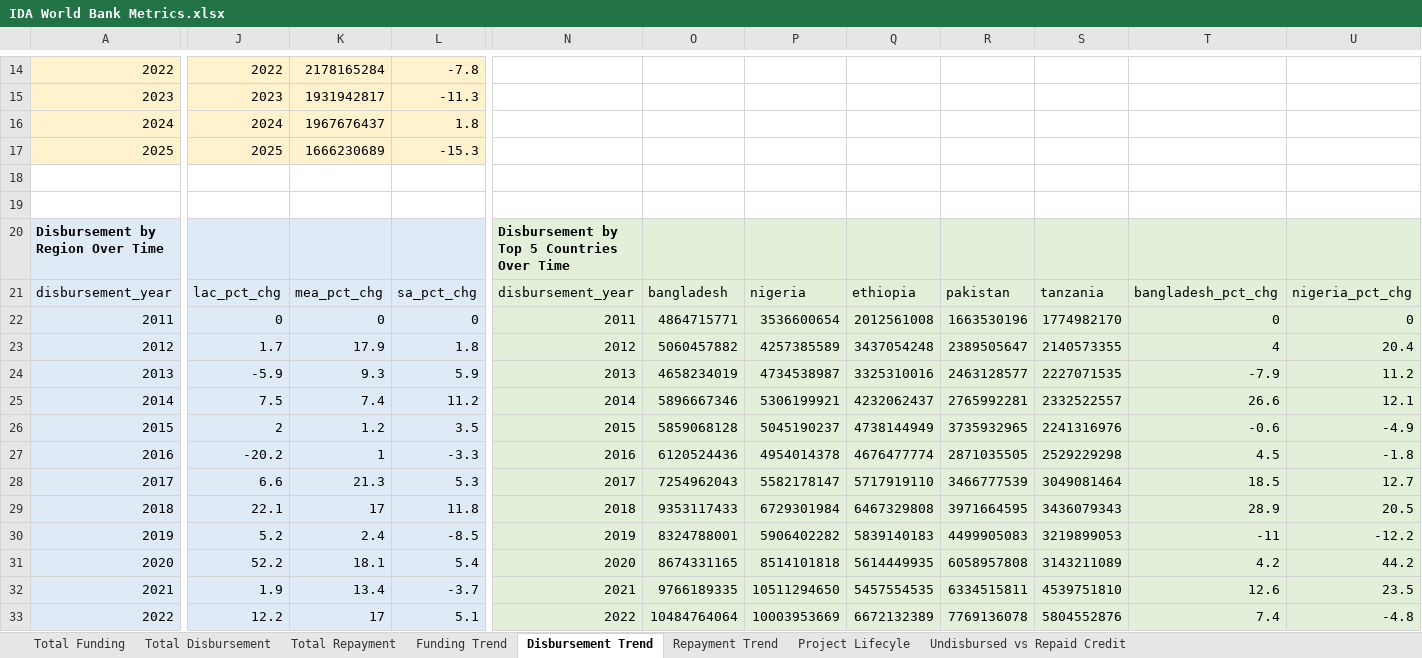
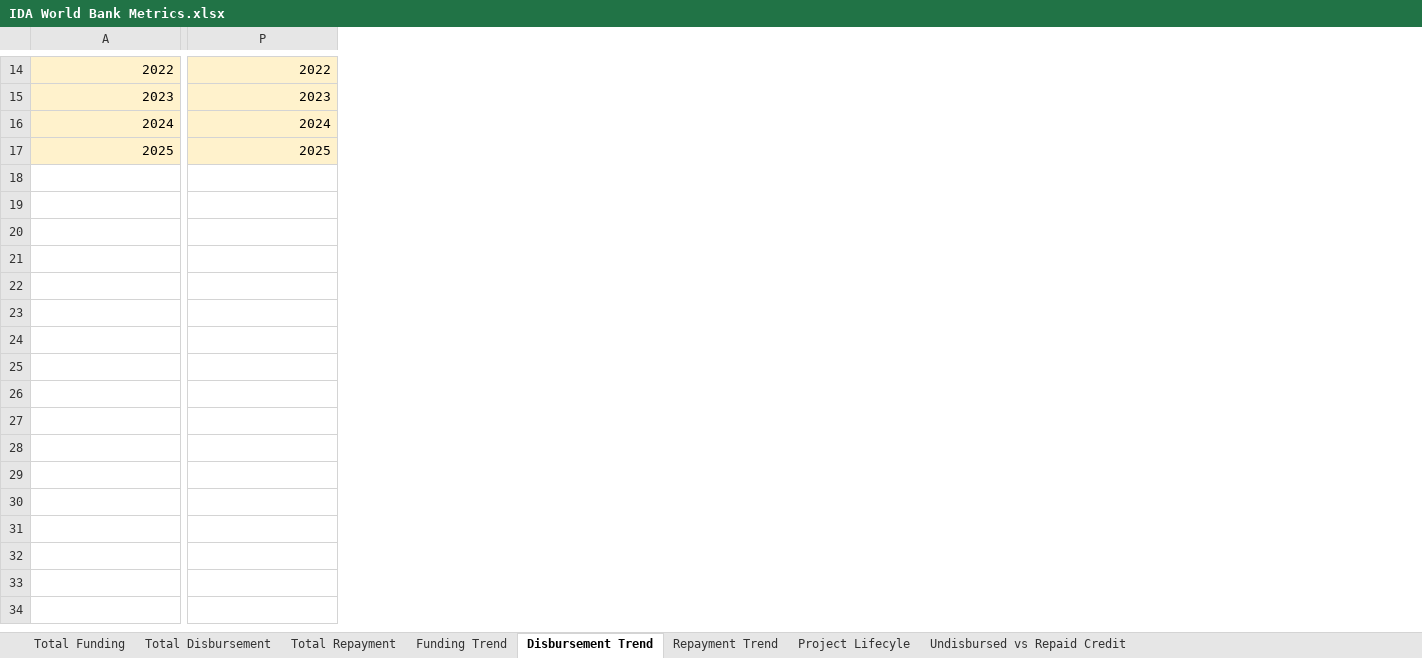
Before and after one commit to stevenhiek/World-Bank-Financial-Analytics, an Excel workbook: Charts & Graphs/IDA World Bank Metrics.xlsx, sheet Disbursement Trend, drawn as a sheet; only a part is shown, gaps mark what is left out; values as stored, in another font and other column widths than the file's, no borders; removed rows and columns are numbered as before the commit, all else as after; rows hold the shown columns only; the diff covers the shown part only; the diff names each change by its address in the sheet, - before the commit and + after, or states it on an @@ line.

Commit message:
Updated analysis and metrics

```diff
--- a/Charts & Graphs/IDA World Bank Metrics.xlsx (sheet Disbursement Trend)
+++ b/Charts & Graphs/IDA World Bank Metrics.xlsx (sheet Disbursement Trend)
-column J, rows 14-17: 2022 | 2023 | 2024 | 2025
-column K, rows 14-17: 2178165284 | 1931942817 | 1967676437 | 1666230689
-column L, rows 14-17: -7.8 | -11.3 | 1.8 | -15.3
-column O, empty
-column P, empty
-column Q, empty
-column R, empty
-column S, empty
-column T, empty
-column U, empty
-P14:P17 fill: none
+P14:P17 fill: #FFF2CC
-P14: (empty)
+P14: 2022
-P15: (empty)
+P15: 2023
-P16: (empty)
+P16: 2024
-P17: (empty)
+P17: 2025
-row 18: (empty)
-row 19: (empty)
-row 20: Disbursement by Region Over Time |  |  |  | Disbursement by Top 5 Countries Over Time
-row 21: disbursement_year | lac_pct_chg | mea_pct_chg | sa_pct_chg | disbursement_year | bangladesh | nigeria | ethiopia | pakistan | tanzania | bangladesh_pct_chg | nigeria_pct_chg
-row 22: 2011 | 0 | 0 | 0 | 2011 | 4864715771 | 3536600654 | 2012561008 | 1663530196 | 1774982170 | 0 | 0
-row 23: 2012 | 1.7 | 17.9 | 1.8 | 2012 | 5060457882 | 4257385589 | 3437054248 | 2389505647 | 2140573355 | 4 | 20.4
-row 24: 2013 | -5.9 | 9.3 | 5.9 | 2013 | 4658234019 | 4734538987 | 3325310016 | 2463128577 | 2227071535 | -7.9 | 11.2
-row 25: 2014 | 7.5 | 7.4 | 11.2 | 2014 | 5896667346 | 5306199921 | 4232062437 | 2765992281 | 2332522557 | 26.6 | 12.1
-row 26: 2015 | 2 | 1.2 | 3.5 | 2015 | 5859068128 | 5045190237 | 4738144949 | 3735932965 | 2241316976 | -0.6 | -4.9
-row 27: 2016 | -20.2 | 1 | -3.3 | 2016 | 6120524436 | 4954014378 | 4676477774 | 2871035505 | 2529229298 | 4.5 | -1.8
-row 28: 2017 | 6.6 | 21.3 | 5.3 | 2017 | 7254962043 | 5582178147 | 5717919110 | 3466777539 | 3049081464 | 18.5 | 12.7
-row 29: 2018 | 22.1 | 17 | 11.8 | 2018 | 9353117433 | 6729301984 | 6467329808 | 3971664595 | 3436079343 | 28.9 | 20.5
-row 30: 2019 | 5.2 | 2.4 | -8.5 | 2019 | 8324788001 | 5906402282 | 5839140183 | 4499905083 | 3219899053 | -11 | -12.2
-row 31: 2020 | 52.2 | 18.1 | 5.4 | 2020 | 8674331165 | 8514101818 | 5614449935 | 6058957808 | 3143211089 | 4.2 | 44.2
-row 32: 2021 | 1.9 | 13.4 | -3.7 | 2021 | 9766189335 | 10511294650 | 5457554535 | 6334515811 | 4539751810 | 12.6 | 23.5
-row 33: 2022 | 12.2 | 17 | 5.1 | 2022 | 10484764064 | 10003953669 | 6672132389 | 7769136078 | 5804552876 | 7.4 | -4.8
```
Also changed, not shown: 60 removed rows, 10 added columns, 4 removed columns, 16 edited cells and cell formats elsewhere in this sheet, sheet Funding Trend, 1 other file.
